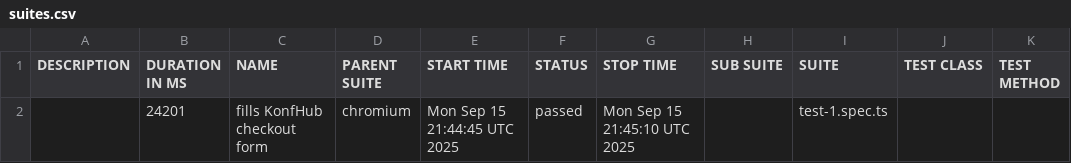
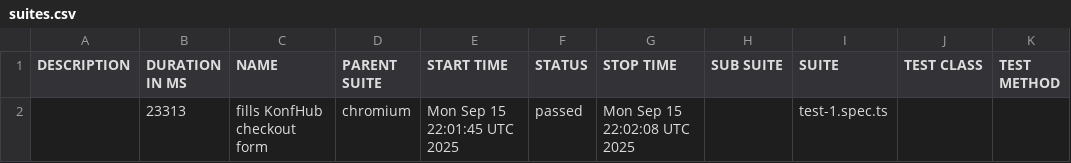
Before and after one commit to darshankeerthi23/Testothone, a CSV file: data/suites.csv, drawn as a sheet.

```diff
--- a/data/suites.csv
+++ b/data/suites.csv
@@ -1,2 +1,2 @@
 "DESCRIPTION","DURATION IN MS","NAME","PARENT SUITE","START TIME","STATUS","STOP TIME","SUB SUITE","SUITE","TEST CLASS","TEST METHOD"
-"","24201","fills KonfHub checkout form","chromium","Mon Sep 15 21:44:45 UTC 2025","passed","Mon Sep 15 21:45:10 UTC 2025","","test-1.spec.ts","",""
+"","23313","fills KonfHub checkout form","chromium","Mon Sep 15 22:01:45 UTC 2025","passed","Mon Sep 15 22:02:08 UTC 2025","","test-1.spec.ts","",""
```
Also changed, not shown: 23 other files.
